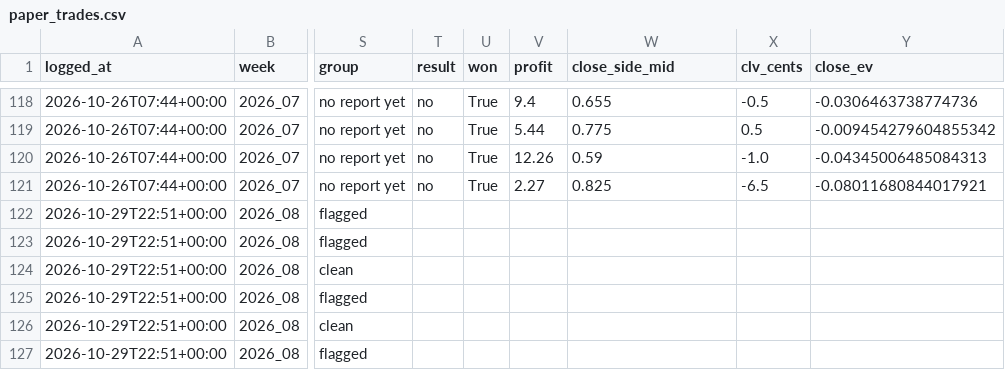
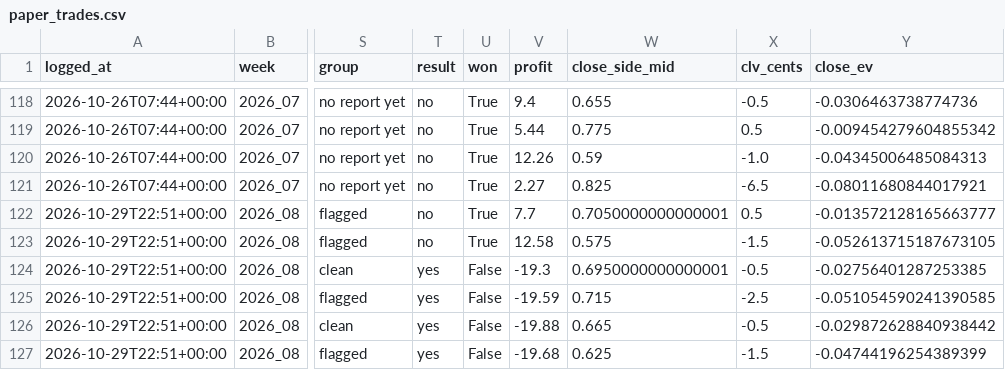
Before and after one commit to criatianhernandez02-hash/Caldo, a CSV file: research/paper_trades.csv, drawn as a sheet; only a part is shown, gaps mark what is left out; the diff covers the shown part only; the diff names each change by its address in the sheet, - before the commit and + after, or states it on an @@ line.

```diff
--- a/research/paper_trades.csv
+++ b/research/paper_trades.csv
-T122:T123 (result): (empty)
+T122:T123 (result): no
-U122:U123 (won): (empty)
+U122:U123 (won): True
-V122 (profit): (empty)
+V122 (profit): 7.7
-W122 (close_side_mid): (empty)
+W122 (close_side_mid): 0.7050000000000001
-X122 (clv_cents): (empty)
+X122 (clv_cents): 0.5
-Y122 (close_ev): (empty)
+Y122 (close_ev): -0.013572128165663777
-V123 (profit): (empty)
+V123 (profit): 12.58
-W123 (close_side_mid): (empty)
+W123 (close_side_mid): 0.575
-X123 (clv_cents): (empty)
+X123 (clv_cents): -1.5
-Y123 (close_ev): (empty)
+Y123 (close_ev): -0.052613715187673105
-T124:T127 (result): (empty)
+T124:T127 (result): yes
-U124:U127 (won): (empty)
+U124:U127 (won): False
-V124 (profit): (empty)
+V124 (profit): -19.3
-W124 (close_side_mid): (empty)
+W124 (close_side_mid): 0.6950000000000001
-X124 (clv_cents): (empty)
+X124 (clv_cents): -0.5
-Y124 (close_ev): (empty)
+Y124 (close_ev): -0.02756401287253385
-V125 (profit): (empty)
+V125 (profit): -19.59
-W125 (close_side_mid): (empty)
+W125 (close_side_mid): 0.715
-X125 (clv_cents): (empty)
+X125 (clv_cents): -2.5
-Y125 (close_ev): (empty)
+Y125 (close_ev): -0.051054590241390585
-V126 (profit): (empty)
+V126 (profit): -19.88
-W126 (close_side_mid): (empty)
+W126 (close_side_mid): 0.665
-X126 (clv_cents): (empty)
+X126 (clv_cents): -0.5
-Y126 (close_ev): (empty)
+Y126 (close_ev): -0.029872628840938442
-V127 (profit): (empty)
+V127 (profit): -19.68
-W127 (close_side_mid): (empty)
+W127 (close_side_mid): 0.625
-X127 (clv_cents): (empty)
+X127 (clv_cents): -1.5
-Y127 (close_ev): (empty)
+Y127 (close_ev): -0.04744196254389399
```
Also changed, not shown: 60 edited cells elsewhere in this file.
